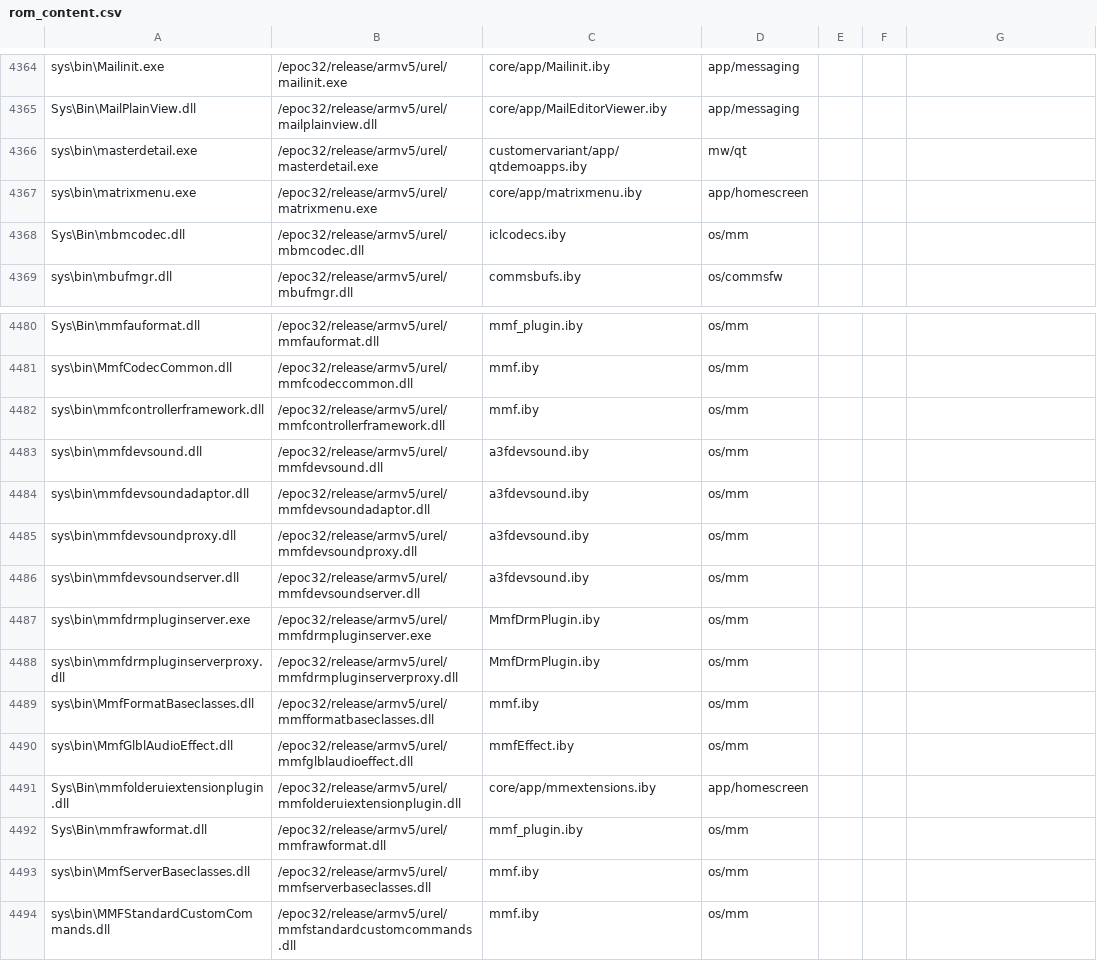
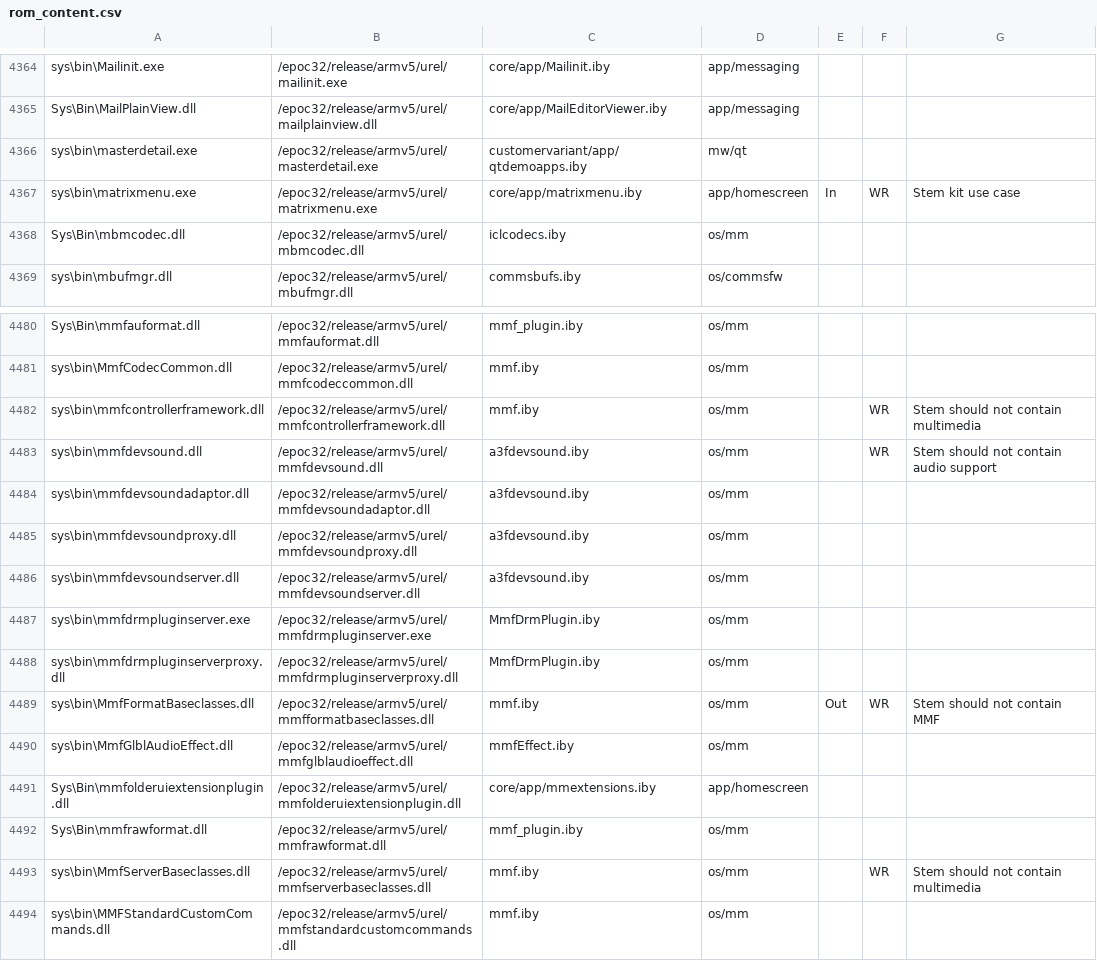
Before and after one commit to SymbianSource/oss.FCL.sf.incubator.stemkit, a CSV file: syborg_stem/rom_content.csv, drawn as a sheet; only a part is shown, gaps mark what is left out.

Commit message:
Add matrixmenu.exe as "In", and tried to remove 4 multimedia DLLs but only managed 1 because of bad dependencies on MediaClientAudio.dll

```diff
--- a/syborg_stem/rom_content.csv
+++ b/syborg_stem/rom_content.csv
@@ -4366,3 +4366,3 @@ Sys\Bin\MailPlainView.dll,/epoc32/release/armv5/urel/mailplainview.dll,core/app/
 sys\bin\masterdetail.exe,/epoc32/release/armv5/urel/masterdetail.exe,customervariant/app/qtdemoapps.iby,mw/qt,,,
-sys\bin\matrixmenu.exe,/epoc32/release/armv5/urel/matrixmenu.exe,core/app/matrixmenu.iby,app/homescreen,,,
+sys\bin\matrixmenu.exe,/epoc32/release/armv5/urel/matrixmenu.exe,core/app/matrixmenu.iby,app/homescreen,In,WR,Stem kit use case
 Sys\Bin\mbmcodec.dll,/epoc32/release/armv5/urel/mbmcodec.dll,iclcodecs.iby,os/mm,,,
@@ -4481,4 +4481,4 @@ Sys\Bin\mmfauformat.dll,/epoc32/release/armv5/urel/mmfauformat.dll,mmf_plugin.ib
 sys\bin\MmfCodecCommon.dll,/epoc32/release/armv5/urel/mmfcodeccommon.dll,mmf.iby,os/mm,,,
-sys\bin\mmfcontrollerframework.dll,/epoc32/release/armv5/urel/mmfcontrollerframework.dll,mmf.iby,os/mm,,,
-sys\bin\mmfdevsound.dll,/epoc32/release/armv5/urel/mmfdevsound.dll,a3fdevsound.iby,os/mm,,,
+sys\bin\mmfcontrollerframework.dll,/epoc32/release/armv5/urel/mmfcontrollerframework.dll,mmf.iby,os/mm,,WR,Stem should not contain multimedia
+sys\bin\mmfdevsound.dll,/epoc32/release/armv5/urel/mmfdevsound.dll,a3fdevsound.iby,os/mm,,WR,Stem should not contain audio support
 sys\bin\mmfdevsoundadaptor.dll,/epoc32/release/armv5/urel/mmfdevsoundadaptor.dll,a3fdevsound.iby,os/mm,,,
@@ -4488,3 +4488,3 @@ sys\bin\mmfdrmpluginserver.exe,/epoc32/release/armv5/urel/mmfdrmpluginserver.exe
 sys\bin\mmfdrmpluginserverproxy.dll,/epoc32/release/armv5/urel/mmfdrmpluginserverproxy.dll,MmfDrmPlugin.iby,os/mm,,,
-sys\bin\MmfFormatBaseclasses.dll,/epoc32/release/armv5/urel/mmfformatbaseclasses.dll,mmf.iby,os/mm,,,
+sys\bin\MmfFormatBaseclasses.dll,/epoc32/release/armv5/urel/mmfformatbaseclasses.dll,mmf.iby,os/mm,Out,WR,Stem should not contain MMF
 sys\bin\MmfGlblAudioEffect.dll,/epoc32/release/armv5/urel/mmfglblaudioeffect.dll,mmfEffect.iby,os/mm,,,
@@ -4492,3 +4492,3 @@ Sys\Bin\mmfolderuiextensionplugin.dll,/epoc32/release/armv5/urel/mmfolderuiexten
 Sys\Bin\mmfrawformat.dll,/epoc32/release/armv5/urel/mmfrawformat.dll,mmf_plugin.iby,os/mm,,,
-sys\bin\MmfServerBaseclasses.dll,/epoc32/release/armv5/urel/mmfserverbaseclasses.dll,mmf.iby,os/mm,,,
+sys\bin\MmfServerBaseclasses.dll,/epoc32/release/armv5/urel/mmfserverbaseclasses.dll,mmf.iby,os/mm,,WR,Stem should not contain multimedia
 sys\bin\MMFStandardCustomCommands.dll,/epoc32/release/armv5/urel/mmfstandardcustomcommands.dll,mmf.iby,os/mm,,,
```
